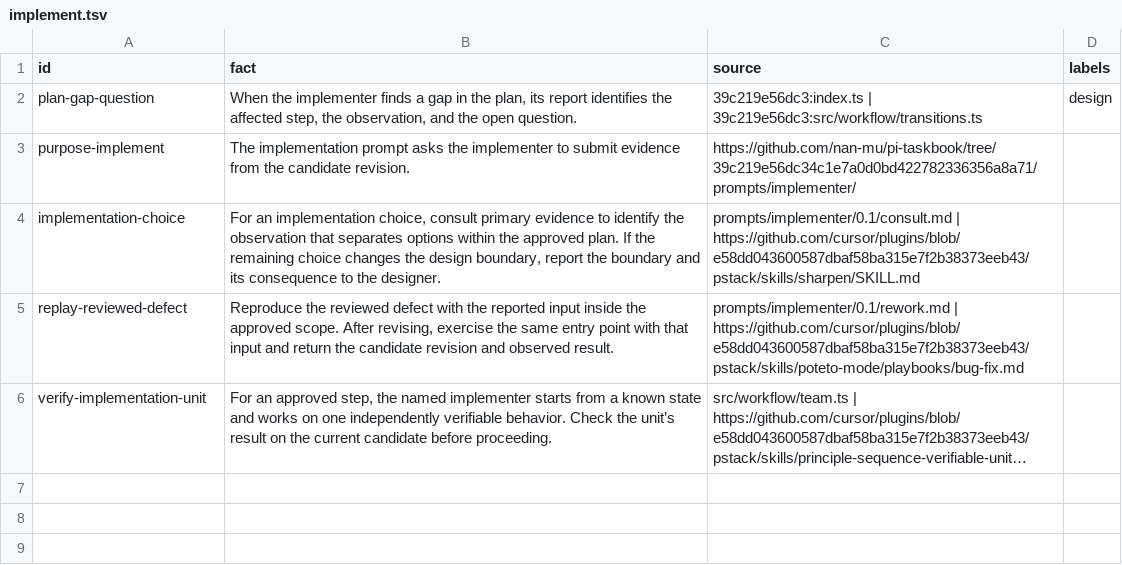
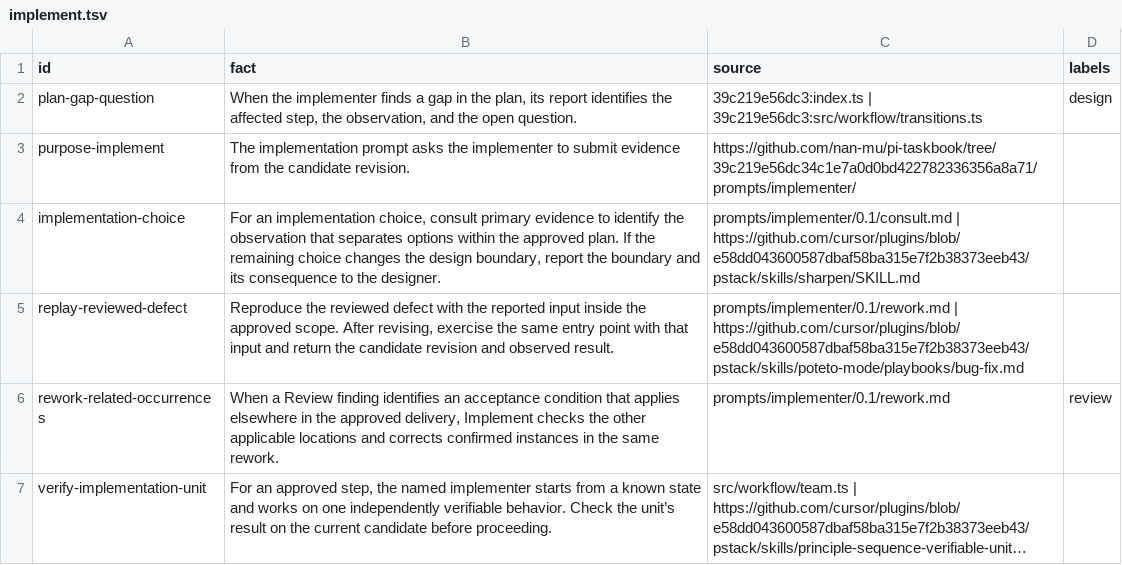
Before and after one commit to nan-mu/pi-taskbook, a TSV file: .fact/prompts/implement.tsv, drawn as a sheet; long unchanged cells end in …; the diff names each change by its address in the sheet, - before the commit and + after, or states it on an @@ line.

Commit message:
Check related occurrences when addressing review findings

```diff
--- a/.fact/prompts/implement.tsv
+++ b/.fact/prompts/implement.tsv
+row 6: rework-related-occurrences | When a Review finding identifies an acceptance condition that applies elsewhere in the approved delivery, Implement checks the other applicable locations and corrects confirmed instances in the same rework. | prompts/implementer/0.1/rework.md | review
```
Also changed, not shown: 1 other file.
